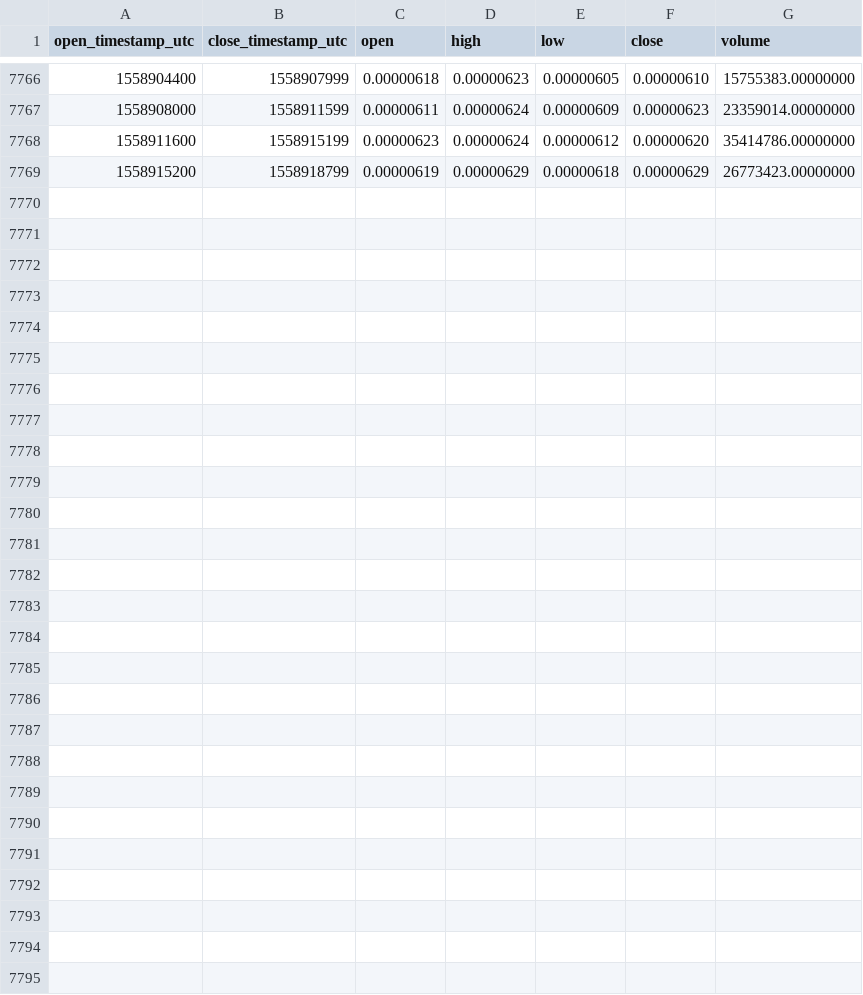
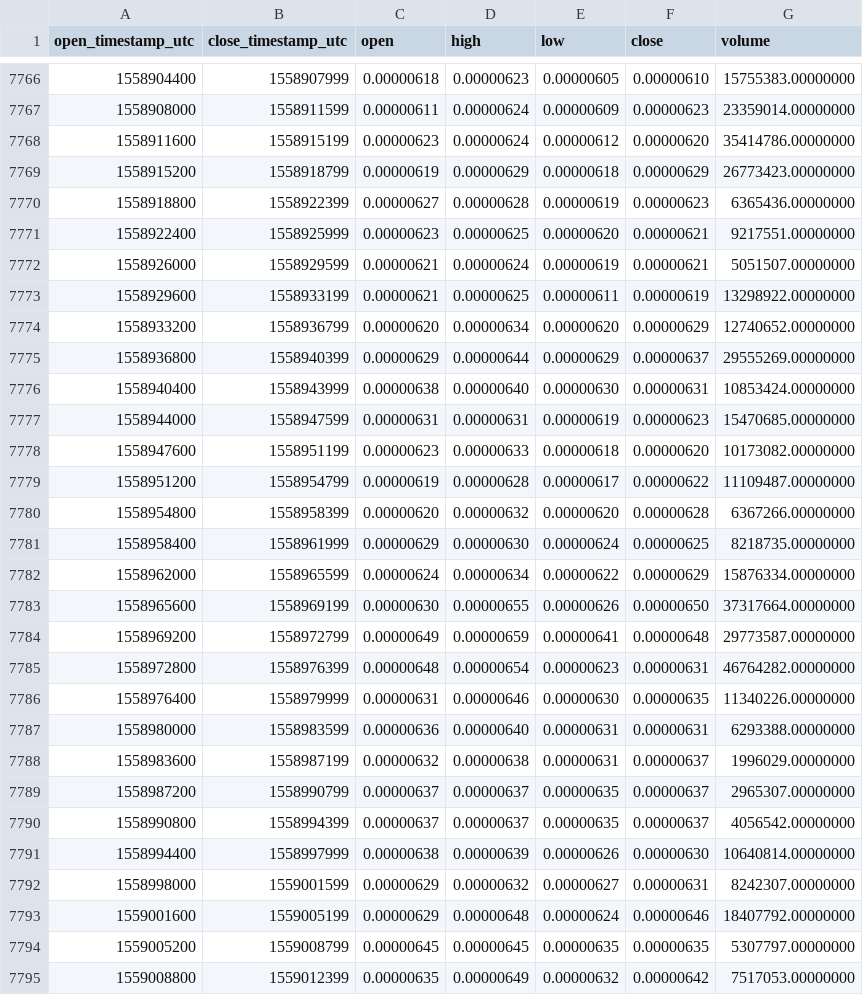
Before and after one commit to cryptobigbro/binance-DENTETH, a CSV file: binance-DENTETH-1h.csv, drawn as a sheet; only a part is shown, gaps mark what is left out; the diff names each change by its address in the sheet, - before the commit and + after, or states it on an @@ line.

Commit message:
Update OHLCV data.

```diff
--- a/binance-DENTETH-1h.csv
+++ b/binance-DENTETH-1h.csv
+row 7770: 1558918800 | 1558922399 | 0.00000627 | 0.00000628 | 0.00000619 | 0.00000623 | 6365436.00000000
+row 7771: 1558922400 | 1558925999 | 0.00000623 | 0.00000625 | 0.00000620 | 0.00000621 | 9217551.00000000
+row 7772: 1558926000 | 1558929599 | 0.00000621 | 0.00000624 | 0.00000619 | 0.00000621 | 5051507.00000000
+row 7773: 1558929600 | 1558933199 | 0.00000621 | 0.00000625 | 0.00000611 | 0.00000619 | 13298922.00000000
+row 7774: 1558933200 | 1558936799 | 0.00000620 | 0.00000634 | 0.00000620 | 0.00000629 | 12740652.00000000
+row 7775: 1558936800 | 1558940399 | 0.00000629 | 0.00000644 | 0.00000629 | 0.00000637 | 29555269.00000000
+row 7776: 1558940400 | 1558943999 | 0.00000638 | 0.00000640 | 0.00000630 | 0.00000631 | 10853424.00000000
+row 7777: 1558944000 | 1558947599 | 0.00000631 | 0.00000631 | 0.00000619 | 0.00000623 | 15470685.00000000
+row 7778: 1558947600 | 1558951199 | 0.00000623 | 0.00000633 | 0.00000618 | 0.00000620 | 10173082.00000000
+row 7779: 1558951200 | 1558954799 | 0.00000619 | 0.00000628 | 0.00000617 | 0.00000622 | 11109487.00000000
+row 7780: 1558954800 | 1558958399 | 0.00000620 | 0.00000632 | 0.00000620 | 0.00000628 | 6367266.00000000
+row 7781: 1558958400 | 1558961999 | 0.00000629 | 0.00000630 | 0.00000624 | 0.00000625 | 8218735.00000000
+row 7782: 1558962000 | 1558965599 | 0.00000624 | 0.00000634 | 0.00000622 | 0.00000629 | 15876334.00000000
+row 7783: 1558965600 | 1558969199 | 0.00000630 | 0.00000655 | 0.00000626 | 0.00000650 | 37317664.00000000
+row 7784: 1558969200 | 1558972799 | 0.00000649 | 0.00000659 | 0.00000641 | 0.00000648 | 29773587.00000000
+row 7785: 1558972800 | 1558976399 | 0.00000648 | 0.00000654 | 0.00000623 | 0.00000631 | 46764282.00000000
+row 7786: 1558976400 | 1558979999 | 0.00000631 | 0.00000646 | 0.00000630 | 0.00000635 | 11340226.00000000
+row 7787: 1558980000 | 1558983599 | 0.00000636 | 0.00000640 | 0.00000631 | 0.00000631 | 6293388.00000000
+row 7788: 1558983600 | 1558987199 | 0.00000632 | 0.00000638 | 0.00000631 | 0.00000637 | 1996029.00000000
+row 7789: 1558987200 | 1558990799 | 0.00000637 | 0.00000637 | 0.00000635 | 0.00000637 | 2965307.00000000
+row 7790: 1558990800 | 1558994399 | 0.00000637 | 0.00000637 | 0.00000635 | 0.00000637 | 4056542.00000000
+row 7791: 1558994400 | 1558997999 | 0.00000638 | 0.00000639 | 0.00000626 | 0.00000630 | 10640814.00000000
+row 7792: 1558998000 | 1559001599 | 0.00000629 | 0.00000632 | 0.00000627 | 0.00000631 | 8242307.00000000
+row 7793: 1559001600 | 1559005199 | 0.00000629 | 0.00000648 | 0.00000624 | 0.00000646 | 18407792.00000000
+row 7794: 1559005200 | 1559008799 | 0.00000645 | 0.00000645 | 0.00000635 | 0.00000635 | 5307797.00000000
+row 7795: 1559008800 | 1559012399 | 0.00000635 | 0.00000649 | 0.00000632 | 0.00000642 | 7517053.00000000
```
Also changed, not shown: binance-DENTETH-1d.csv.
